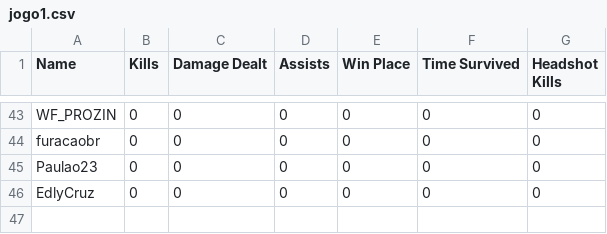
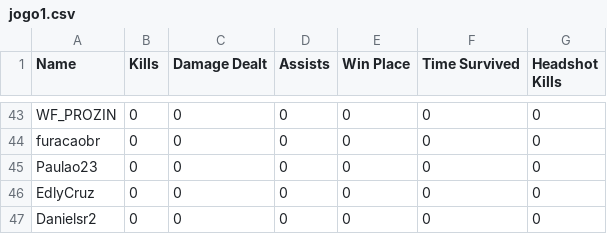
Before and after one commit to felipeproject/rushadrop, a CSV file: csv/DAY1/jogo1.csv, drawn as a sheet; only a part is shown, gaps mark what is left out.

```diff
--- a/csv/DAY1/jogo1.csv
+++ b/csv/DAY1/jogo1.csv
@@ -46 +46,2 @@ Paulao23,0,0,0,0,0,0
 EdlyCruz,0,0,0,0,0,0
+Danielsr2,0,0,0,0,0,0
```
Also changed, not shown: 1 other file.
